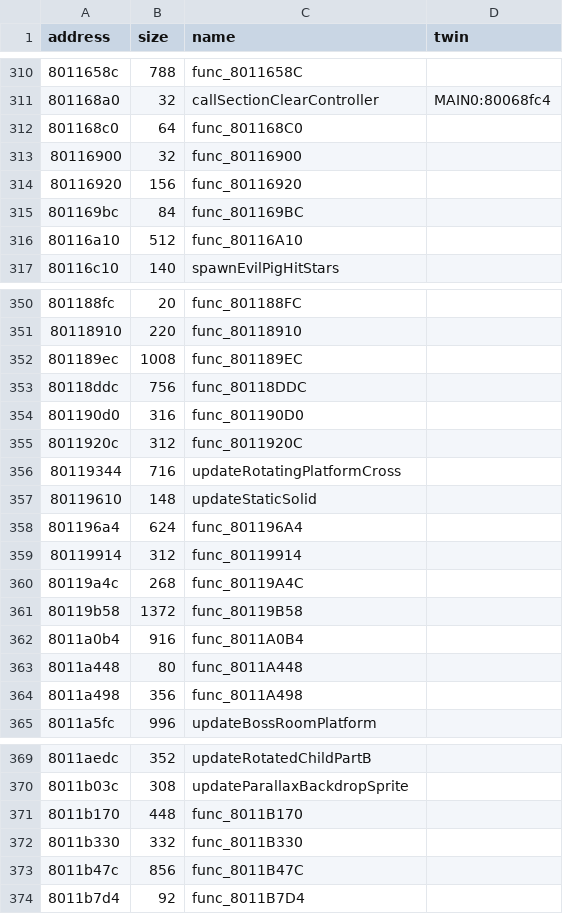
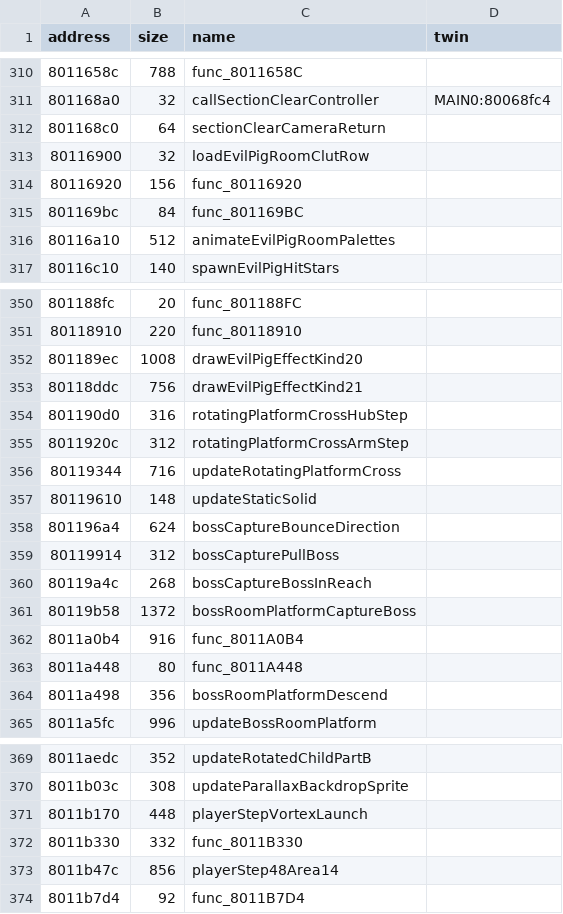
Before and after one commit to afsenovilla/Tombi-Decomp, a CSV file: notes/functions_x014.csv, drawn as a sheet; only a part is shown, gaps mark what is left out; the diff covers the shown part only.

```diff
--- a/notes/functions_x014.csv
+++ b/notes/functions_x014.csv
@@ -311,7 +311,7 @@ address,size,name,twin
 801168a0,32,callSectionClearController,MAIN0:80068fc4
-801168c0,64,func_801168C0,
-80116900,32,func_80116900,
+801168c0,64,sectionClearCameraReturn,
+80116900,32,loadEvilPigRoomClutRow,
 80116920,156,func_80116920,
 801169bc,84,func_801169BC,
-80116a10,512,func_80116A10,
+80116a10,512,animateEvilPigRoomPalettes,
 80116c10,140,spawnEvilPigHitStars,
@@ -351,15 +351,15 @@ address,size,name,twin
 80118910,220,func_80118910,
-801189ec,1008,func_801189EC,
-80118ddc,756,func_80118DDC,
-801190d0,316,func_801190D0,
-8011920c,312,func_8011920C,
+801189ec,1008,drawEvilPigEffectKind20,
+80118ddc,756,drawEvilPigEffectKind21,
+801190d0,316,rotatingPlatformCrossHubStep,
+8011920c,312,rotatingPlatformCrossArmStep,
 80119344,716,updateRotatingPlatformCross,
 80119610,148,updateStaticSolid,
-801196a4,624,func_801196A4,
-80119914,312,func_80119914,
-80119a4c,268,func_80119A4C,
-80119b58,1372,func_80119B58,
+801196a4,624,bossCaptureBounceDirection,
+80119914,312,bossCapturePullBoss,
+80119a4c,268,bossCaptureBossInReach,
+80119b58,1372,bossRoomPlatformCaptureBoss,
 8011a0b4,916,func_8011A0B4,
 8011a448,80,func_8011A448,
-8011a498,356,func_8011A498,
+8011a498,356,bossRoomPlatformDescend,
 8011a5fc,996,updateBossRoomPlatform,
@@ -370,5 +370,5 @@ address,size,name,twin
 8011b03c,308,updateParallaxBackdropSprite,
-8011b170,448,func_8011B170,
+8011b170,448,playerStepVortexLaunch,
 8011b330,332,func_8011B330,
-8011b47c,856,func_8011B47C,
+8011b47c,856,playerStep48Area14,
 8011b7d4,92,func_8011B7D4,
```
Also changed, not shown: 12 edited cells elsewhere in this file, 37 other files.
